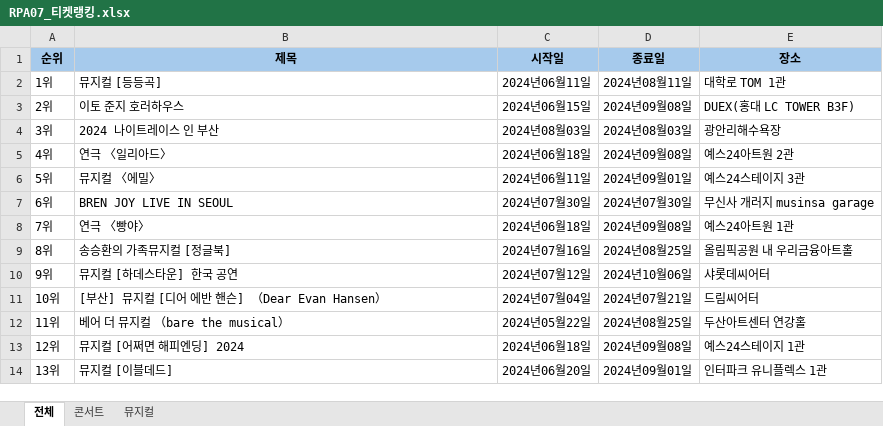
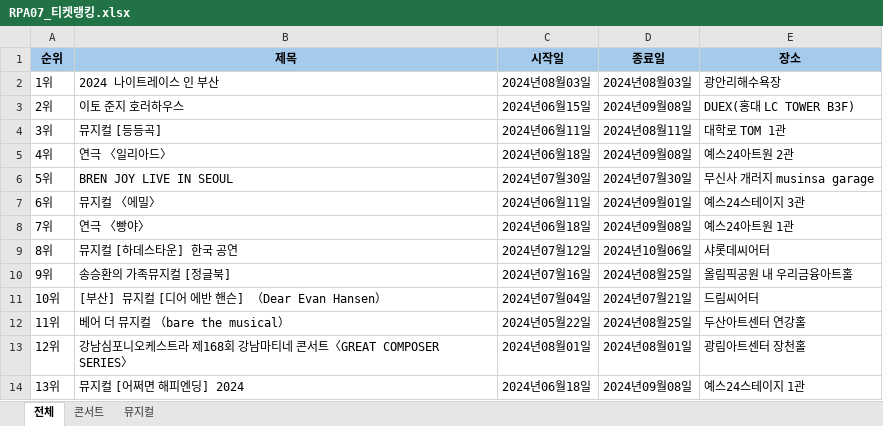
Before and after one commit to austenlove/REFramework, an Excel workbook: RE-Framework_RPA07_티켓랭킹_박채연/Data/Output/RPA07_티켓랭킹.xlsx, sheet 전체, drawn as a sheet; only a part is shown; values as stored, in another font and other column widths than the file's, no borders; the diff covers the shown part only; the diff names each change by its address in the sheet, - before the commit and + after, or states it on an @@ line.

```diff
--- a/RE-Framework_RPA07_티켓랭킹_박채연/Data/Output/RPA07_티켓랭킹.xlsx (sheet 전체)
+++ b/RE-Framework_RPA07_티켓랭킹_박채연/Data/Output/RPA07_티켓랭킹.xlsx (sheet 전체)
-B2 (제목): 뮤지컬 [등등곡]
+B2 (제목): 2024 나이트레이스 인 부산
-C2 (시작일): 2024년06월11일
+C2 (시작일): 2024년08월03일
-D2 (종료일): 2024년08월11일
+D2 (종료일): 2024년08월03일
-E2 (장소): 대학로 TOM 1관
+E2 (장소): 광안리해수욕장
-B4 (제목): 2024 나이트레이스 인 부산
+B4 (제목): 뮤지컬 [등등곡]
-C4 (시작일): 2024년08월03일
+C4 (시작일): 2024년06월11일
-D4 (종료일): 2024년08월03일
+D4 (종료일): 2024년08월11일
-E4 (장소): 광안리해수욕장
+E4 (장소): 대학로 TOM 1관
-B6 (제목): 뮤지컬 〈에밀〉
+B6 (제목): BREN JOY LIVE IN SEOUL
-C6 (시작일): 2024년06월11일
+C6 (시작일): 2024년07월30일
-D6 (종료일): 2024년09월01일
+D6 (종료일): 2024년07월30일
-E6 (장소): 예스24스테이지 3관
+E6 (장소): 무신사 개러지 musinsa garage
-B7 (제목): BREN JOY LIVE IN SEOUL
+B7 (제목): 뮤지컬 〈에밀〉
-C7 (시작일): 2024년07월30일
+C7 (시작일): 2024년06월11일
-D7 (종료일): 2024년07월30일
+D7 (종료일): 2024년09월01일
-E7 (장소): 무신사 개러지 musinsa garage
+E7 (장소): 예스24스테이지 3관
-B9 (제목): 송승환의 가족뮤지컬 [정글북]
+B9 (제목): 뮤지컬 [하데스타운] 한국 공연
-C9 (시작일): 2024년07월16일
+C9 (시작일): 2024년07월12일
-D9 (종료일): 2024년08월25일
+D9 (종료일): 2024년10월06일
-E9 (장소): 올림픽공원 내 우리금융아트홀
+E9 (장소): 샤롯데씨어터
-B10 (제목): 뮤지컬 [하데스타운] 한국 공연
+B10 (제목): 송승환의 가족뮤지컬 [정글북]
-C10 (시작일): 2024년07월12일
+C10 (시작일): 2024년07월16일
-D10 (종료일): 2024년10월06일
+D10 (종료일): 2024년08월25일
-E10 (장소): 샤롯데씨어터
+E10 (장소): 올림픽공원 내 우리금융아트홀
-B13 (제목): 뮤지컬 [어쩌면 해피엔딩] 2024
+B13 (제목): 강남심포니오케스트라 제168회 강남마티네 콘서트〈GREAT COMPOSER SERIES〉
-C13 (시작일): 2024년06월18일
+C13 (시작일): 2024년08월01일
-D13 (종료일): 2024년09월08일
+D13 (종료일): 2024년08월01일
-E13 (장소): 예스24스테이지 1관
+E13 (장소): 광림아트센터 장천홀
-B14 (제목): 뮤지컬 [이블데드]
+B14 (제목): 뮤지컬 [어쩌면 해피엔딩] 2024
-C14 (시작일): 2024년06월20일
+C14 (시작일): 2024년06월18일
-D14 (종료일): 2024년09월01일
+D14 (종료일): 2024년09월08일
-E14 (장소): 인터파크 유니플렉스 1관
+E14 (장소): 예스24스테이지 1관
```
Also changed, not shown: 116 edited cells elsewhere in this sheet, sheet 콘서트, sheet 뮤지컬, 22 other files.
